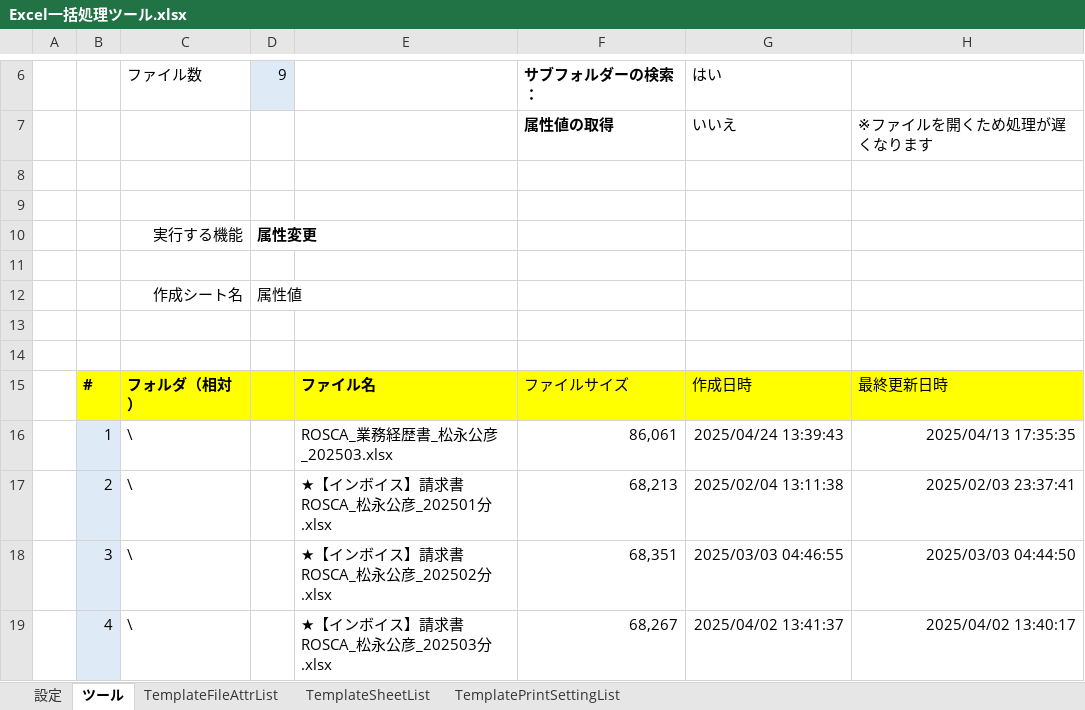
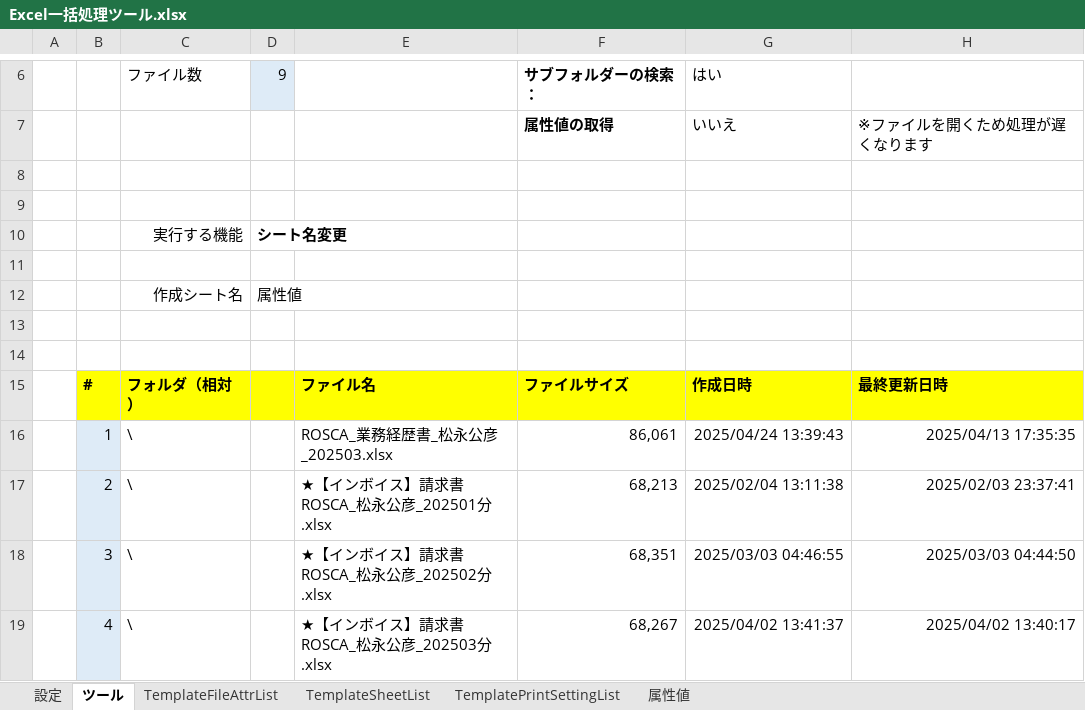
Before and after one commit to keithgull/Tools, an Excel workbook: Excel一括処理ツール.source/Excel一括処理ツール.xlsx, sheet ツール, drawn as a sheet; only a part is shown, gaps mark what is left out; values as stored, in another font and other column widths than the file's, no borders; charts and pictures not drawn; the diff names each change by its address in the sheet, - before the commit and + after, or states it on an @@ line.

```diff
--- a/Excel一括処理ツール.source/Excel一括処理ツール.xlsx (sheet ツール)
+++ b/Excel一括処理ツール.source/Excel一括処理ツール.xlsx (sheet ツール)
+sheet tab: 属性値
-D10 (9): 属性変更
+D10 (9): シート名変更
-F15:H15 bold: off
+F15:H15 bold: on
```
Also changed, not shown: sheet TemplateSheetList, sheet TemplateFileAttrList, sheet TemplatePrintSettingList, charts or pictures, 13 other files.
